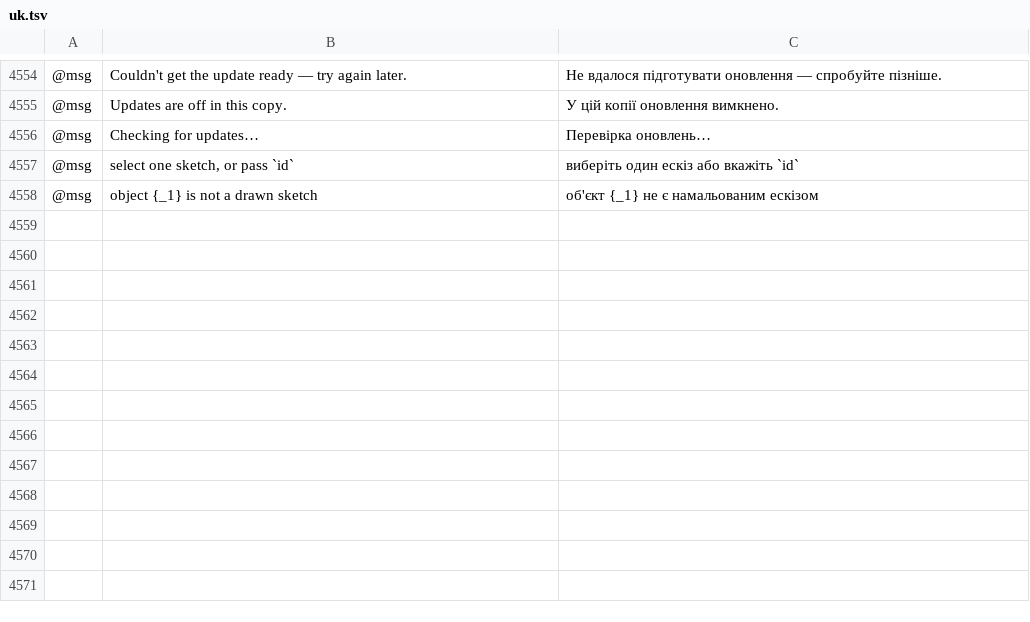
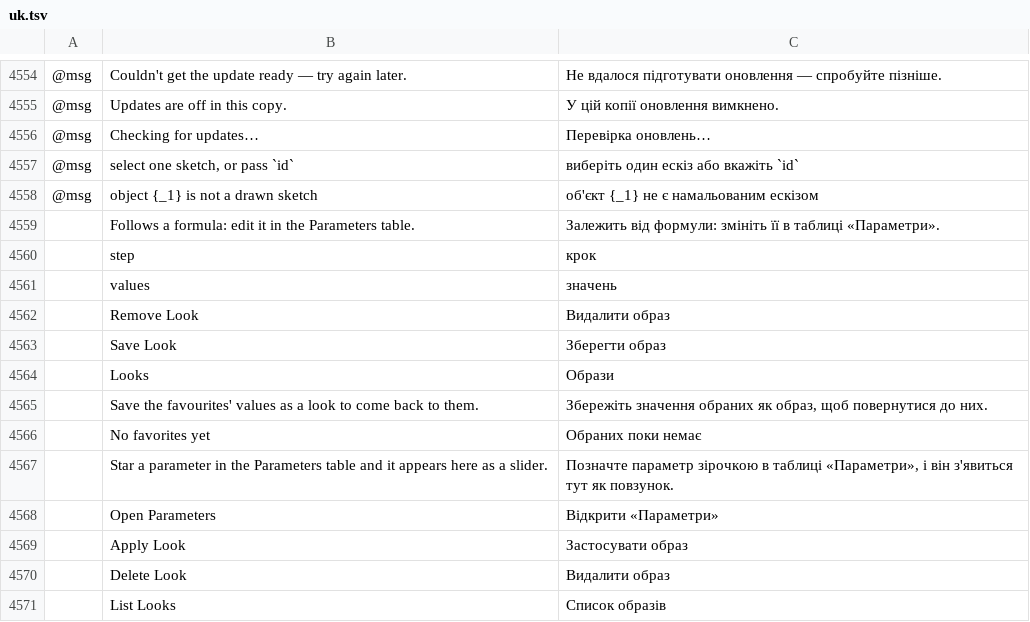
Before and after one commit to eccentricexecutioners-spec/euclidean, a TSV file: crates/ui-egui/src/i18n/uk.tsv, drawn as a sheet; only a part is shown, gaps mark what is left out; the diff names each change by its address in the sheet, - before the commit and + after, or states it on an @@ line.

```diff
--- a/crates/ui-egui/src/i18n/uk.tsv
+++ b/crates/ui-egui/src/i18n/uk.tsv
+row 4559:  | Follows a formula: edit it in the Parameters table. | Залежить від формули: змініть її в таблиці «Параметри».
+row 4560:  | step | крок
+row 4561:  | values | значень
+row 4562:  | Remove Look | Видалити образ
+row 4563:  | Save Look | Зберегти образ
+row 4564:  | Looks | Образи
+row 4565:  | Save the favourites' values as a look to come back to them. | Збережіть значення обраних як образ, щоб повернутися до них.
+row 4566:  | No favorites yet | Обраних поки немає
+row 4567:  | Star a parameter in the Parameters table and it appears here as a slider. | Позначте параметр зірочкою в таблиці «Параметри», і він з'явиться тут як повзунок.
+row 4568:  | Open Parameters | Відкрити «Параметри»
+row 4569:  | Apply Look | Застосувати образ
+row 4570:  | Delete Look | Видалити образ
+row 4571:  | List Looks | Список образів
```
Also changed, not shown: crates/ui-egui/src/i18n/de.tsv, crates/ui-egui/src/i18n/fr.tsv, 19 other files.
